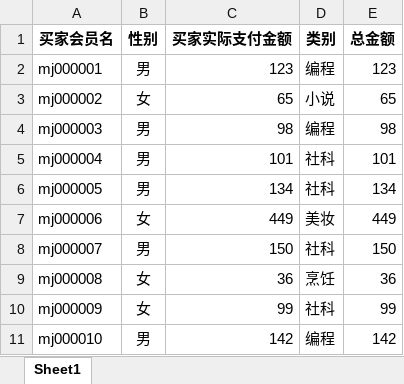
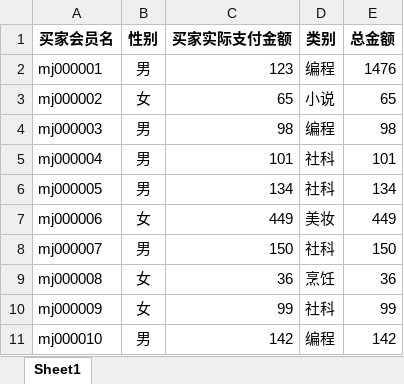
Before and after one commit to lcdse7en/python, an Excel workbook: python-visualization/seaborn/data_xlsx/data1.xlsx, sheet Sheet1, drawn as a sheet; values as stored, in another font and other column widths than the file's, no borders; the diff names each change by its address in the sheet, - before the commit and + after, or states it on an @@ line.

```diff
--- a/python-visualization/seaborn/data_xlsx/data1.xlsx (sheet Sheet1)
+++ b/python-visualization/seaborn/data_xlsx/data1.xlsx (sheet Sheet1)
-E2 (总金额): 123
+E2 (总金额): 1476
```
Also changed, not shown: 11 other files.
